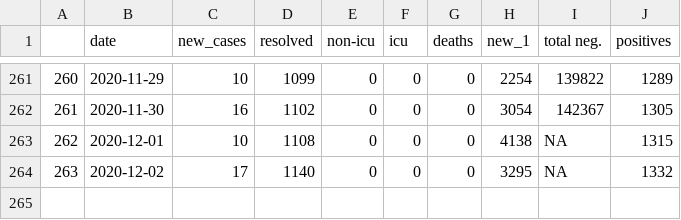
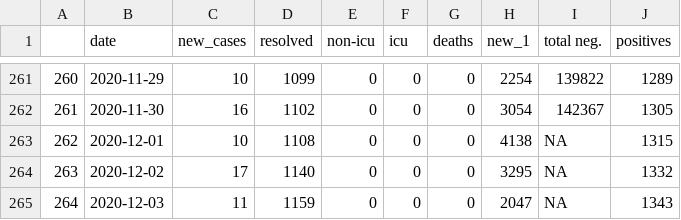
Before and after one commit to gshotwell/ns_covid, a CSV file: ns_daily_covid.csv, drawn as a sheet; only a part is shown, gaps mark what is left out; the diff names each change by its address in the sheet, - before the commit and + after, or states it on an @@ line.

```diff
--- a/ns_daily_covid.csv
+++ b/ns_daily_covid.csv
+row 265: 264 | 2020-12-03 | 11 | 1159 | 0 | 0 | 0 | 2047 | NA | 1343
```
Also changed, not shown: 9 other files.
